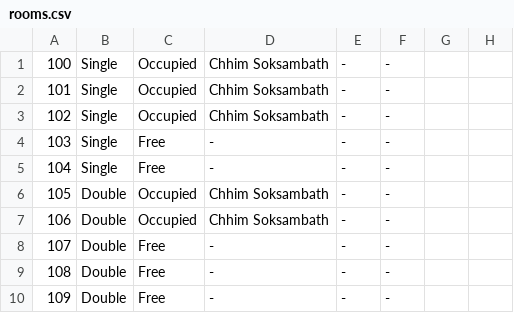
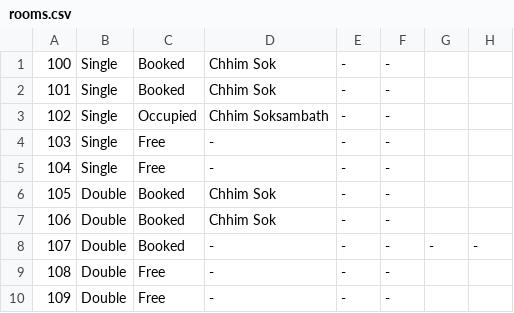
Before and after one commit to Chips-beans/CADT_Library_MGS, a CSV file: src/rooms.csv, drawn as a sheet; only a part is shown.

```diff
--- a/src/rooms.csv
+++ b/src/rooms.csv
@@ -1,3 +1,3 @@
-100,Single,Occupied,Chhim Soksambath,-,-
-101,Single,Occupied,Chhim Soksambath,-,-
+100,Single,Booked,Chhim Sok,-,-
+101,Single,Booked,Chhim Sok,-,-
 102,Single,Occupied,Chhim Soksambath,-,-
@@ -5,5 +5,5 @@
 104,Single,Free,-,-,-
-105,Double,Occupied,Chhim Soksambath,-,-
-106,Double,Occupied,Chhim Soksambath,-,-
-107,Double,Free,-,-,-
+105,Double,Booked,Chhim Sok,-,-
+106,Double,Booked,Chhim Sok,-,-
+107,Double,Booked,-,-,-,-,-
 108,Double,Free,-,-,-
```
Also changed, not shown: 3 other files.
